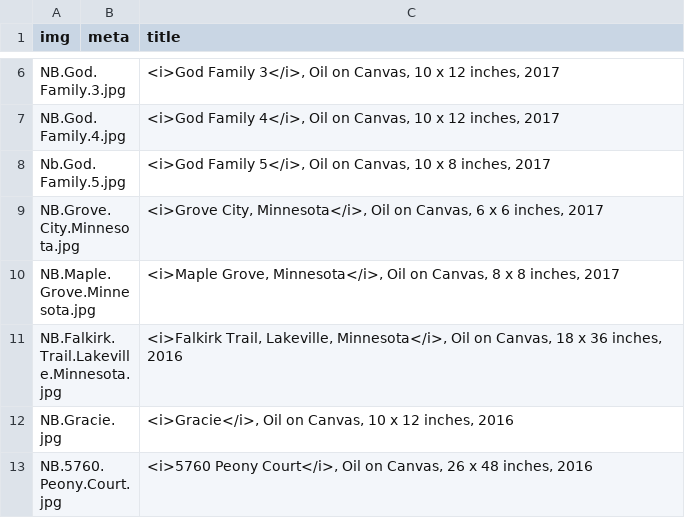
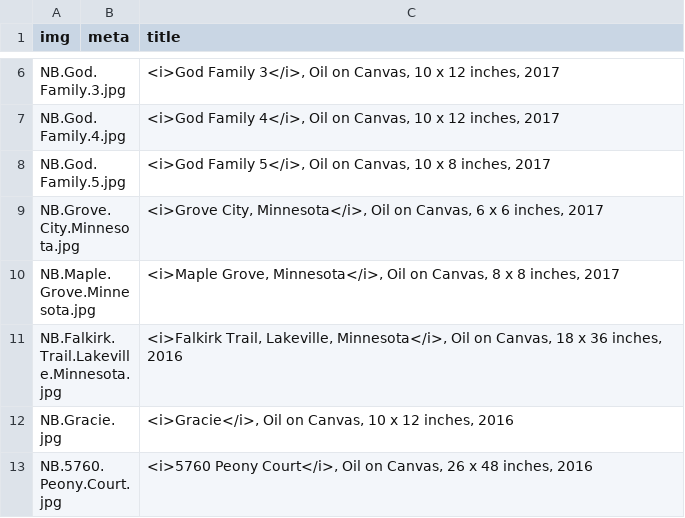
Before and after one commit to jeffhargarten/nateburbeck, a CSV file: paintings/gallery.csv, drawn as a sheet; only a part is shown, gaps mark what is left out.

Commit message:
Update gallery.csv

```diff
--- a/paintings/gallery.csv
+++ b/paintings/gallery.csv
@@ -7,3 +7,3 @@ NB.God.Family.3.jpg,,"<i>God Family 3</i>, Oil on Canvas, 10 x 12 inches, 2017"
 NB.God.Family.4.jpg,,"<i>God Family 4</i>, Oil on Canvas, 10 x 12 inches, 2017"
-Nb.God.Family.5.jpg,,"<i>God Family 5</i>, Oil on Canvas, 10 x 8 inches, 2017"
+NB.God.Family.5.jpg,,"<i>God Family 5</i>, Oil on Canvas, 10 x 8 inches, 2017"
 NB.Grove.City.Minnesota.jpg,,"<i>Grove City, Minnesota</i>, Oil on Canvas, 6 x 6 inches, 2017"
```
